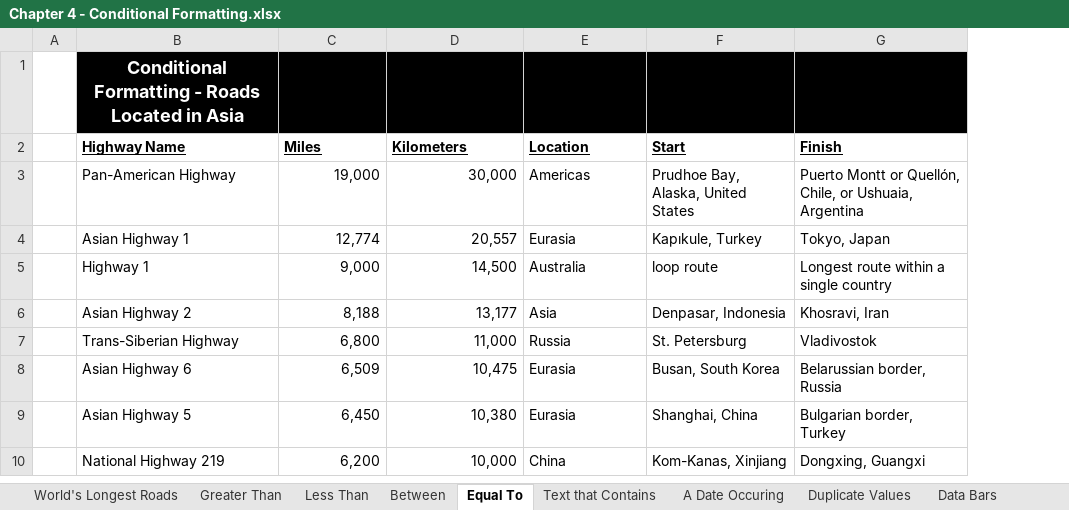
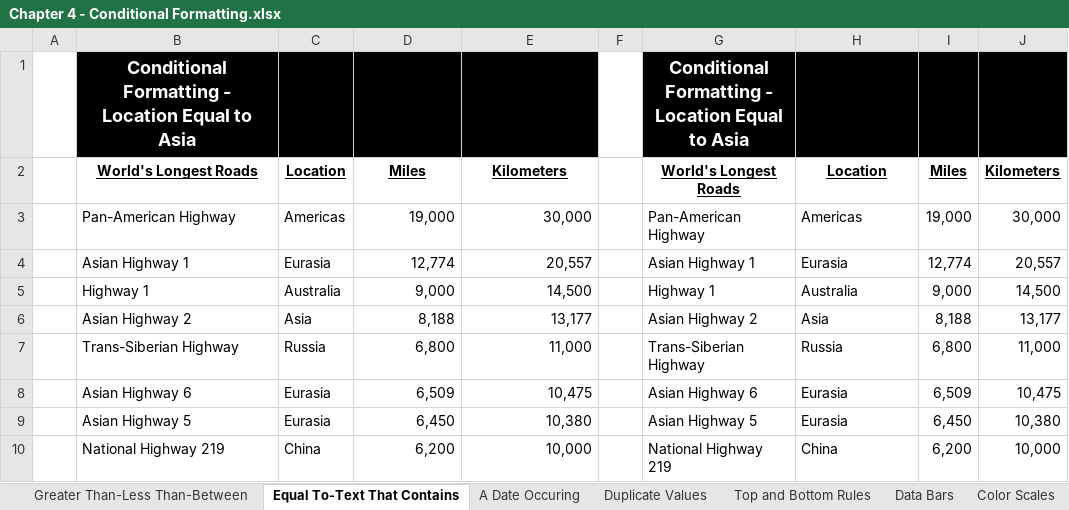
Before and after one commit to PacktPublishing/Exploring-Microsoft-Excels-Hidden-Treasures, an Excel workbook: Chapter04/Chapter 4 - Conditional Formatting.xlsx, sheet Equal To-Text That Contains, drawn as a sheet; only a part is shown; values as stored, in another font and other column widths than the file's, no borders; conditional formats not drawn; removed rows and columns are numbered as before the commit, all else as after; ↵ is a line break in a cell; the diff names each change by its address in the sheet, - before the commit and + after, or states it on an @@ line.

```diff
--- a/Chapter04/Chapter 4 - Conditional Formatting.xlsx (sheet Equal To-Text That Contains)
+++ b/Chapter04/Chapter 4 - Conditional Formatting.xlsx (sheet Equal To-Text That Contains)
-sheet tab: Greater Than
+sheet tab: Greater Than-Less Than-Between
-sheet tab: Equal To
+sheet tab: Equal To-Text That Contains
-sheet tab: World's Longest Roads
-sheet tab: Less Than
-sheet tab: Between
-sheet tab: Text that Contains
+sheet tab: Top and Bottom Rules
+column C, rows 2-10: Location | Americas | Eurasia | Australia | Asia | Russia | Eurasia | Eurasia | China
+column F, empty
+column G, rows 1-10: Conditional Formatting - ↵ Location Equal to Asia | World's Longest Roads | Pan-American Highway | Asian Highway 1 | Highway 1 | Asian Highway 2 | Trans-Siberian Highway | Asian Highway 6 | Asian Highway 5 | National Highway 219
-column F, rows 2-10: Start | Prudhoe Bay, Alaska, United States | Kapıkule, Turkey | loop route | Denpasar, Indonesia | St. Petersburg | Busan, South Korea | Shanghai, China | Kom-Kanas, Xinjiang
-column G, rows 2-10: Finish | Puerto Montt or Quellón, Chile, or Ushuaia, Argentina | Tokyo, Japan | Longest route within a single country | Khosravi, Iran | Vladivostok | Belarussian border, Russia | Bulgarian border, Turkey | Dongxing, Guangxi
+column I, rows 2-10: Miles | 19,000 | 12,774 | 9,000 | 8,188 | 6,800 | 6,509 | 6,450 | 6,200
+column J, rows 2-10: Kilometers | 30,000 | 20,557 | 14,500 | 13,177 | 11,000 | 10,475 | 10,380 | 10,000
-B1: …Formatting - Roads Located in Asia
+B1: …Formatting - ↵ Location Equal to Asia
-B2: Highway Name
+B2: World's Longest Roads
-B2 alignment: left
+B2 alignment: center
-D2:E2 alignment: left
+D2:E2 alignment: center
-H2 alignment: left
+H2 alignment: center
```
Also changed, not shown: sheet Greater Than-Less Than-Between, sheet Data Bars, sheet Cell Icons, sheet Custom Rule-Unlocked Cells, sheet Color Scales, sheet Duplicate Values, 2 more sheets, other sheet tabs, charts or pictures.
